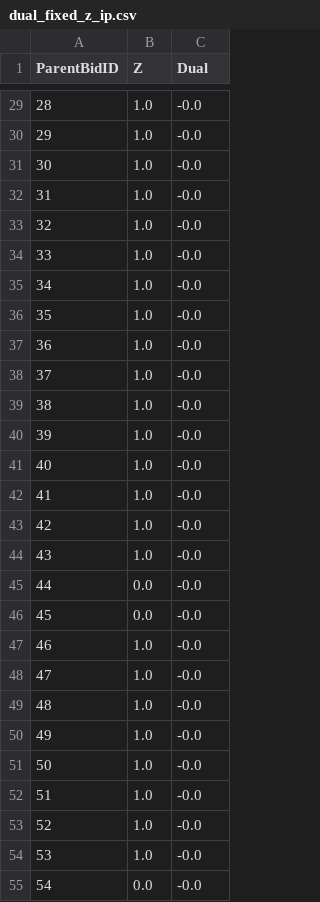
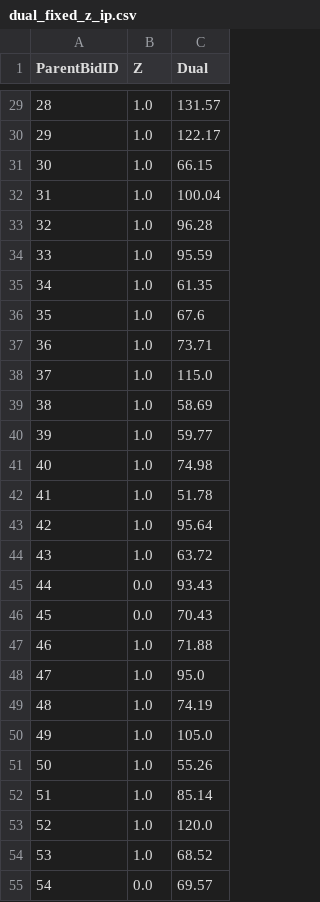
Before and after one commit to joakim-klemetsen/Final_Project_OR, a CSV file: output/dual_fixed_z_ip.csv, drawn as a sheet; only a part is shown, gaps mark what is left out; the diff covers the shown part only.

```diff
--- a/output/dual_fixed_z_ip.csv
+++ b/output/dual_fixed_z_ip.csv
@@ -29,27 +29,27 @@ ParentBidID,Z,Dual
-28,1.0,-0.0
-29,1.0,-0.0
-30,1.0,-0.0
-31,1.0,-0.0
-32,1.0,-0.0
-33,1.0,-0.0
-34,1.0,-0.0
-35,1.0,-0.0
-36,1.0,-0.0
-37,1.0,-0.0
-38,1.0,-0.0
-39,1.0,-0.0
-40,1.0,-0.0
-41,1.0,-0.0
-42,1.0,-0.0
-43,1.0,-0.0
-44,0.0,-0.0
-45,0.0,-0.0
-46,1.0,-0.0
-47,1.0,-0.0
-48,1.0,-0.0
-49,1.0,-0.0
-50,1.0,-0.0
-51,1.0,-0.0
-52,1.0,-0.0
-53,1.0,-0.0
-54,0.0,-0.0
+28,1.0,131.57
+29,1.0,122.17
+30,1.0,66.15
+31,1.0,100.04
+32,1.0,96.28
+33,1.0,95.59
+34,1.0,61.35
+35,1.0,67.6
+36,1.0,73.71
+37,1.0,115.0
+38,1.0,58.69
+39,1.0,59.77
+40,1.0,74.98
+41,1.0,51.78
+42,1.0,95.64
+43,1.0,63.72
+44,0.0,93.43
+45,0.0,70.43
+46,1.0,71.88
+47,1.0,95.0
+48,1.0,74.19
+49,1.0,105.0
+50,1.0,55.26
+51,1.0,85.14
+52,1.0,120.0
+53,1.0,68.52
+54,0.0,69.57
```
Also changed, not shown: 157 edited cells elsewhere in this file, output/ip_model_output.csv, 1 other file.
